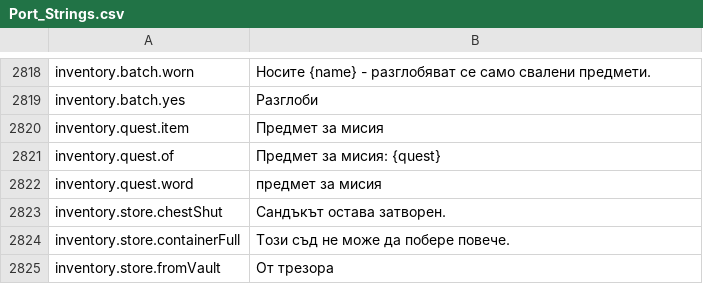
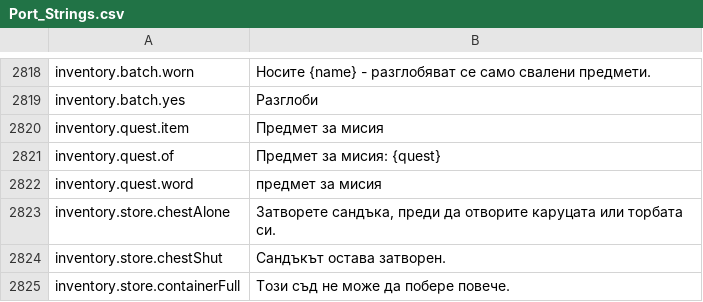
Before and after one commit to Lattymoy/daggerfall-js-source, a CSV file: locales/bg/Port_Strings.csv, drawn as a sheet; only a part is shown, gaps mark what is left out; the shorter side is filled out with more unchanged rows; the diff names each change by its address in the sheet, - before the commit and + after, or states it on an @@ line.

```diff
--- a/locales/bg/Port_Strings.csv
+++ b/locales/bg/Port_Strings.csv
+row 2823: inventory.store.chestAlone | Затворете сандъка, преди да отворите каруцата или торбата си.
```
Also changed, not shown: locales/de/Port_Strings.csv, locales/el/Port_Strings.csv, 53 other files.
